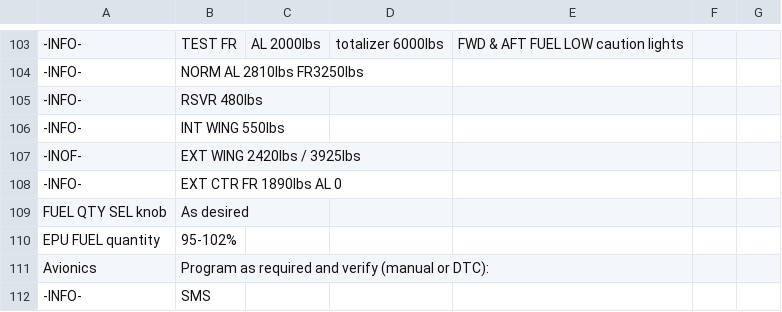
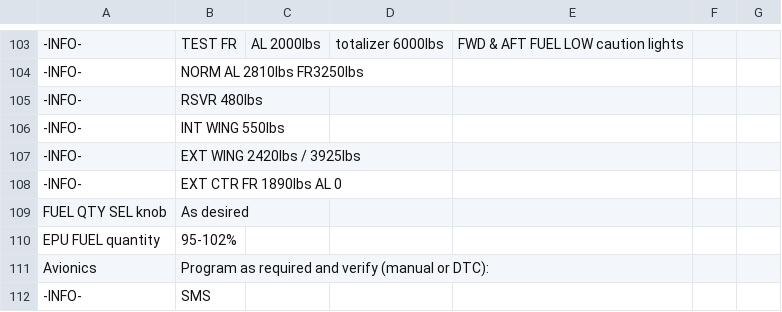
Before and after one commit to norrisng/checkli.st, a CSV file: lists/F16CM40.csv, drawn as a sheet; only a part is shown, gaps mark what is left out; the diff names each change by its address in the sheet, - before the commit and + after, or states it on an @@ line.

Commit message:
Fix F16 INFO typo

```diff
--- a/lists/F16CM40.csv
+++ b/lists/F16CM40.csv
-A107: -INOF-
+A107: -INFO-
```
